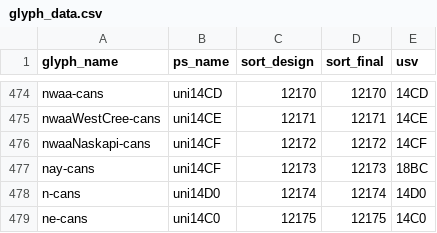
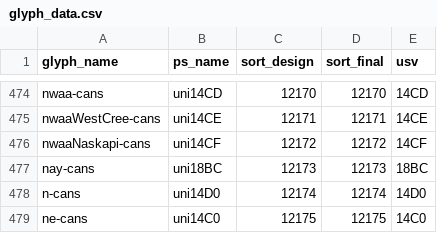
Before and after one commit to silnrsi/font-bjcree, a CSV file: source/glyph_data.csv, drawn as a sheet; only a part is shown, gaps mark what is left out.

Commit message:
Update ps_name for nay-cans.

```diff
--- a/source/glyph_data.csv
+++ b/source/glyph_data.csv
@@ -476,3 +476,3 @@ nwaaWestCree-cans,uni14CE,12171,12171,14CE
 nwaaNaskapi-cans,uni14CF,12172,12172,14CF
-nay-cans,uni14CF,12173,12173,18BC
+nay-cans,uni18BC,12173,12173,18BC
 n-cans,uni14D0,12174,12174,14D0
```
